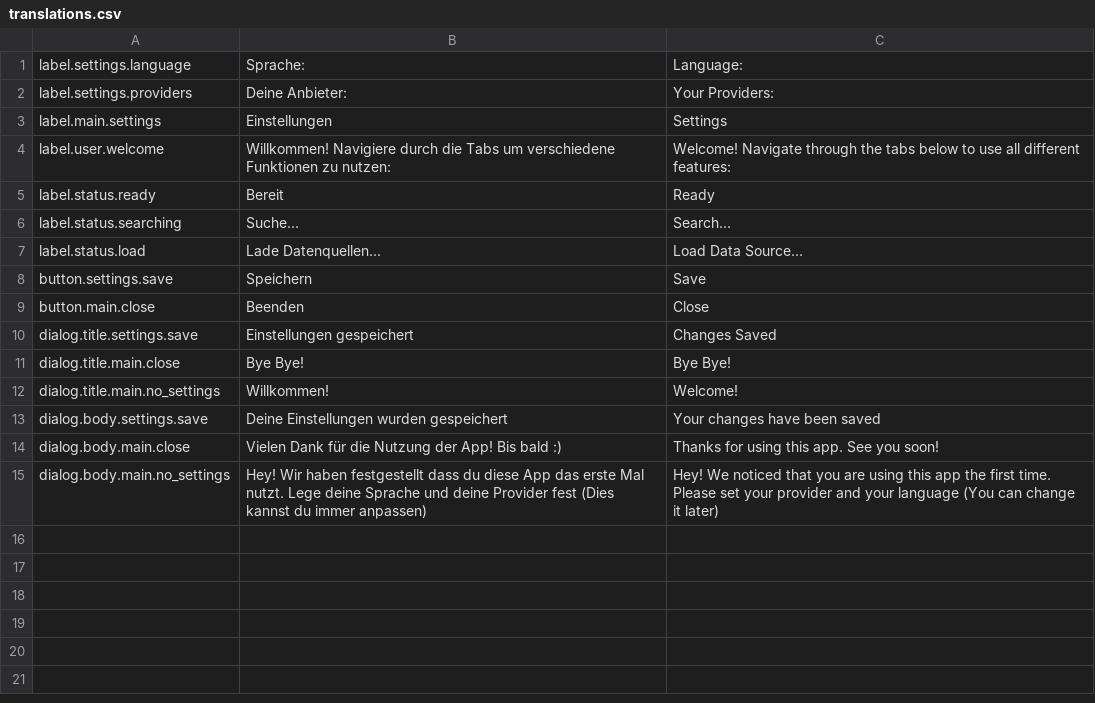
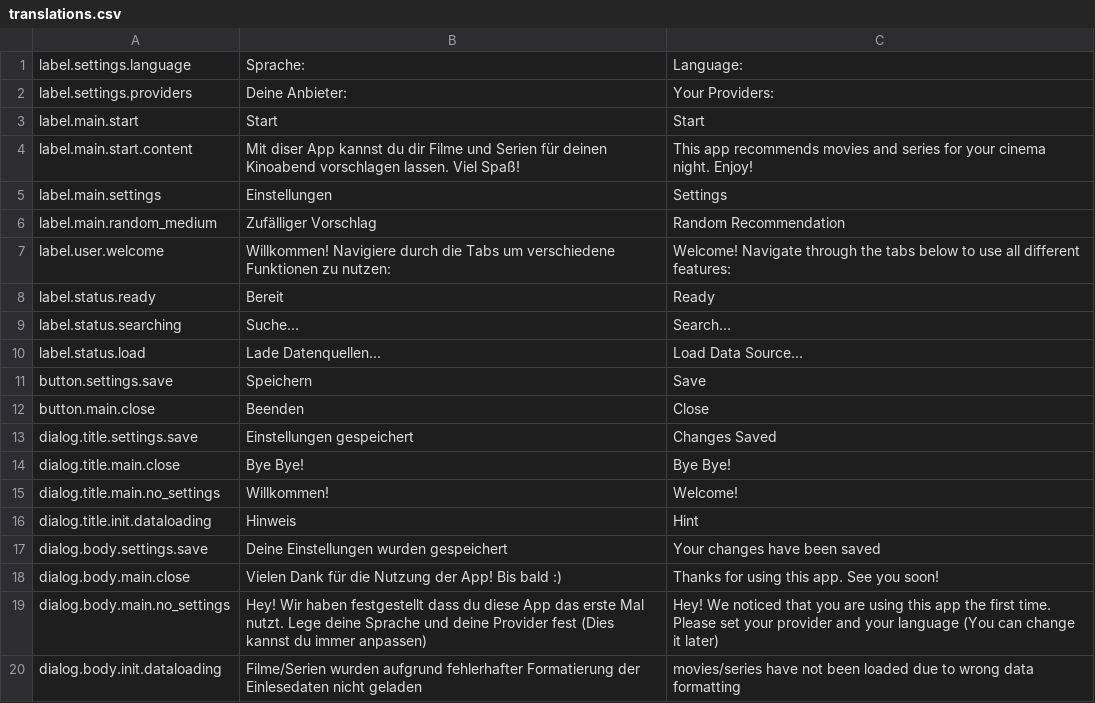
Before and after one commit to j3ramy/java-prog2-assignment, a CSV file: resources/data/translations.csv, drawn as a sheet; the diff names each change by its address in the sheet, - before the commit and + after, or states it on an @@ line.

Commit message:
+ RandomMediumPanel + StartPanel + Person: Add toString() + Util: Add helper methods * FileLoading: Netflix, Disney, Amazon => ApplePlus, Reviews, Top100 WIP * Skip-Loading-Counter Dialog * Medium: Change data types

```diff
--- a/resources/data/translations.csv
+++ b/resources/data/translations.csv
+row 3: label.main.start | Start | Start
+row 4: label.main.start.content | Mit diser App kannst du dir Filme und Serien für deinen Kinoabend vorschlagen lassen. Viel Spaß! | This app recommends movies and series for your cinema night. Enjoy!
+row 6: label.main.random_medium | Zufälliger Vorschlag | Random Recommendation
+row 16: dialog.title.init.dataloading | Hinweis | Hint
+row 20: dialog.body.init.dataloading | Filme/Serien wurden aufgrund fehlerhafter Formatierung der Einlesedaten nicht geladen | movies/series have not been loaded due to wrong data formatting
```
Also changed, not shown: resources/data/appleplus_credits.csv, resources/data/appleplus_titles.csv, 14 other files.
